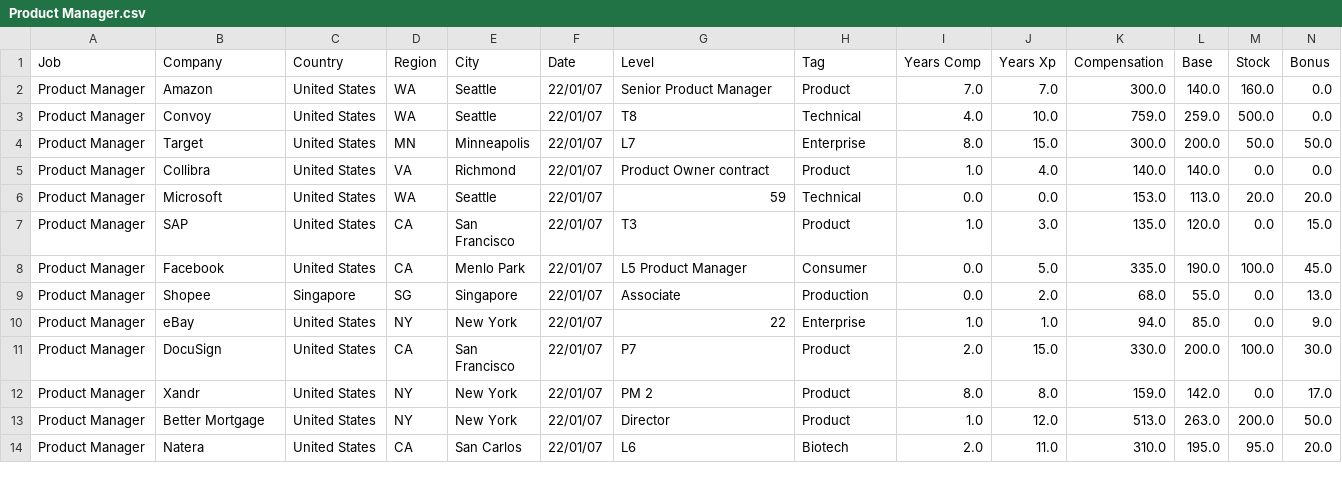
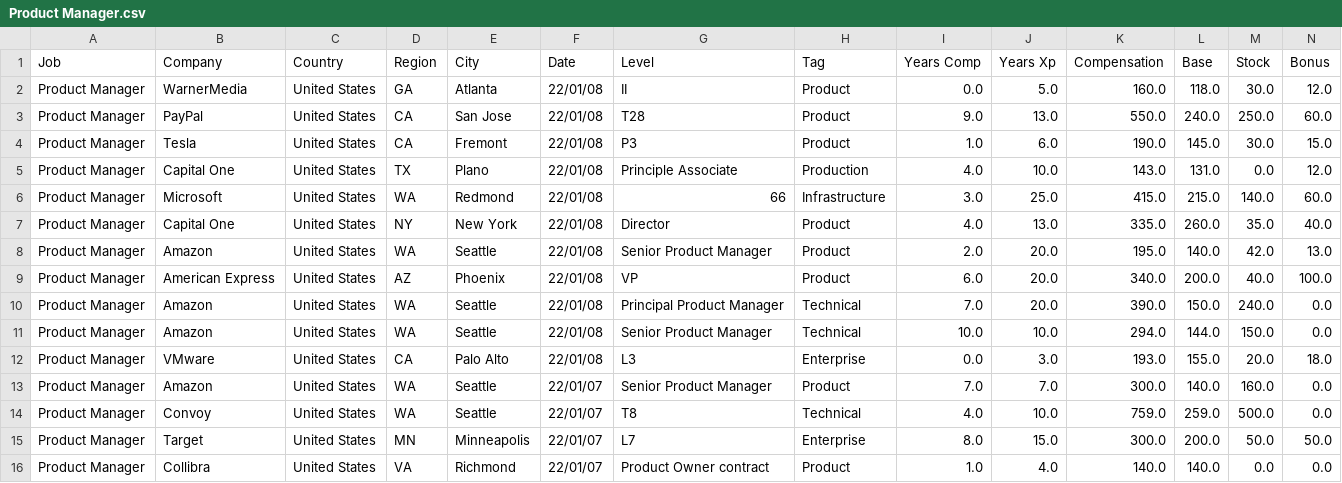
Before and after one commit to afruoy/scraper-levels.fyi, a CSV file: db/Product Manager.csv, drawn as a sheet; only a part is shown; the shorter side is filled out with more unchanged rows; rows hold the shown columns only; the diff names each change by its address in the sheet, - before the commit and + after, or states it on an @@ line.

```diff
--- a/db/Product Manager.csv
+++ b/db/Product Manager.csv
+row 2: Product Manager | WarnerMedia | United States | GA | Atlanta | 22/01/08 | II | Product | 0.0 | 5.0 | 160.0 | 118.0 | 30.0 | 12.0
+row 3: Product Manager | PayPal | United States | CA | San Jose | 22/01/08 | T28 | Product | 9.0 | 13.0 | 550.0 | 240.0 | 250.0 | 60.0
+row 4: Product Manager | Tesla | United States | CA | Fremont | 22/01/08 | P3 | Product | 1.0 | 6.0 | 190.0 | 145.0 | 30.0 | 15.0
+row 5: Product Manager | Capital One | United States | TX | Plano | 22/01/08 | Principle Associate | Production | 4.0 | 10.0 | 143.0 | 131.0 | 0.0 | 12.0
+row 6: Product Manager | Microsoft | United States | WA | Redmond | 22/01/08 | 66 | Infrastructure | 3.0 | 25.0 | 415.0 | 215.0 | 140.0 | 60.0
+row 7: Product Manager | Capital One | United States | NY | New York | 22/01/08 | Director | Product | 4.0 | 13.0 | 335.0 | 260.0 | 35.0 | 40.0
+row 8: Product Manager | Amazon | United States | WA | Seattle | 22/01/08 | Senior Product Manager | Product | 2.0 | 20.0 | 195.0 | 140.0 | 42.0 | 13.0
+row 9: Product Manager | American Express | United States | AZ | Phoenix | 22/01/08 | VP | Product | 6.0 | 20.0 | 340.0 | 200.0 | 40.0 | 100.0
+row 10: Product Manager | Amazon | United States | WA | Seattle | 22/01/08 | Principal Product Manager | Technical | 7.0 | 20.0 | 390.0 | 150.0 | 240.0 | 0.0
+row 11: Product Manager | Amazon | United States | WA | Seattle | 22/01/08 | Senior Product Manager | Technical | 10.0 | 10.0 | 294.0 | 144.0 | 150.0 | 0.0
+row 12: Product Manager | VMware | United States | CA | Palo Alto | 22/01/08 | L3 | Enterprise | 0.0 | 3.0 | 193.0 | 155.0 | 20.0 | 18.0
```
Also changed, not shown: db/Data Scientist.csv, db/Management Consultant.csv, 9 other files.
